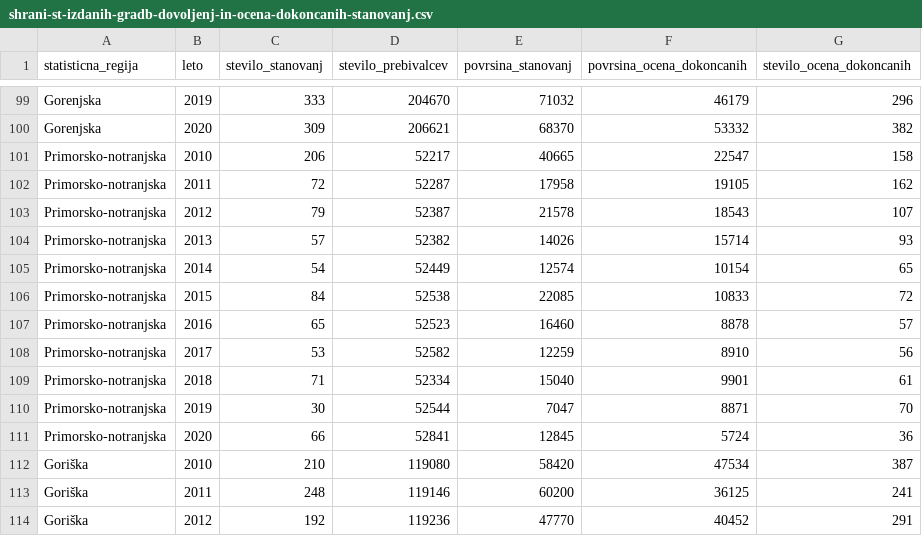
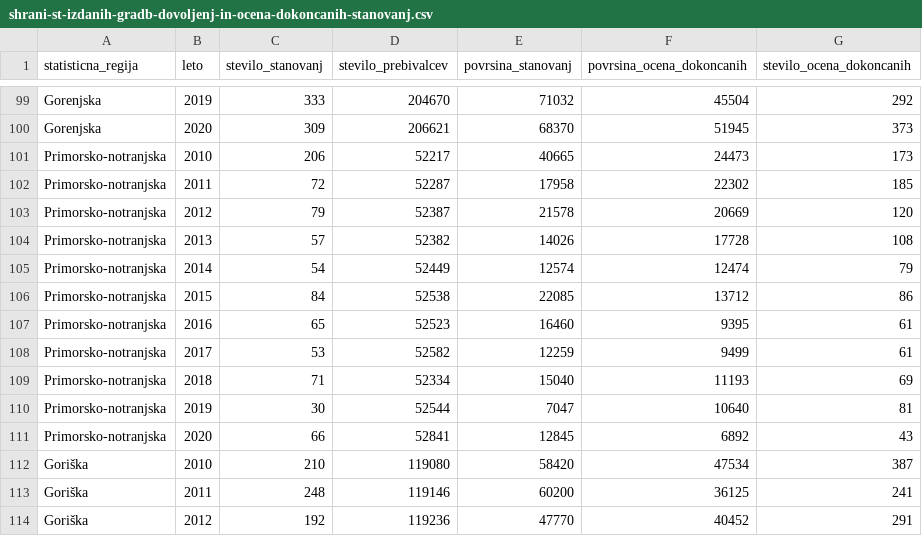
Before and after one commit to BarbaraPal/APPR-2021-22, a CSV file: podatki/shrani-st-izdanih-gradb-dovoljenj-in-ocena-dokoncanih-stanovanj.csv, drawn as a sheet; only a part is shown, gaps mark what is left out; the diff covers the shown part only; the diff names each change by its address in the sheet, - before the commit and + after, or states it on an @@ line.

```diff
--- a/podatki/shrani-st-izdanih-gradb-dovoljenj-in-ocena-dokoncanih-stanovanj.csv
+++ b/podatki/shrani-st-izdanih-gradb-dovoljenj-in-ocena-dokoncanih-stanovanj.csv
-F99 (povrsina_ocena_dokoncanih): 46179
+F99 (povrsina_ocena_dokoncanih): 45504
-G99 (stevilo_ocena_dokoncanih): 296
+G99 (stevilo_ocena_dokoncanih): 292
-F100 (povrsina_ocena_dokoncanih): 53332
+F100 (povrsina_ocena_dokoncanih): 51945
-G100 (stevilo_ocena_dokoncanih): 382
+G100 (stevilo_ocena_dokoncanih): 373
-F101 (povrsina_ocena_dokoncanih): 22547
+F101 (povrsina_ocena_dokoncanih): 24473
-G101 (stevilo_ocena_dokoncanih): 158
+G101 (stevilo_ocena_dokoncanih): 173
-F102 (povrsina_ocena_dokoncanih): 19105
+F102 (povrsina_ocena_dokoncanih): 22302
-G102 (stevilo_ocena_dokoncanih): 162
+G102 (stevilo_ocena_dokoncanih): 185
-F103 (povrsina_ocena_dokoncanih): 18543
+F103 (povrsina_ocena_dokoncanih): 20669
-G103 (stevilo_ocena_dokoncanih): 107
+G103 (stevilo_ocena_dokoncanih): 120
-F104 (povrsina_ocena_dokoncanih): 15714
+F104 (povrsina_ocena_dokoncanih): 17728
-G104 (stevilo_ocena_dokoncanih): 93
+G104 (stevilo_ocena_dokoncanih): 108
-F105 (povrsina_ocena_dokoncanih): 10154
+F105 (povrsina_ocena_dokoncanih): 12474
-G105 (stevilo_ocena_dokoncanih): 65
+G105 (stevilo_ocena_dokoncanih): 79
-F106 (povrsina_ocena_dokoncanih): 10833
+F106 (povrsina_ocena_dokoncanih): 13712
-G106 (stevilo_ocena_dokoncanih): 72
+G106 (stevilo_ocena_dokoncanih): 86
-F107 (povrsina_ocena_dokoncanih): 8878
+F107 (povrsina_ocena_dokoncanih): 9395
-G107 (stevilo_ocena_dokoncanih): 57
+G107 (stevilo_ocena_dokoncanih): 61
-F108 (povrsina_ocena_dokoncanih): 8910
+F108 (povrsina_ocena_dokoncanih): 9499
-G108 (stevilo_ocena_dokoncanih): 56
+G108 (stevilo_ocena_dokoncanih): 61
-F109 (povrsina_ocena_dokoncanih): 9901
+F109 (povrsina_ocena_dokoncanih): 11193
-G109 (stevilo_ocena_dokoncanih): 61
+G109 (stevilo_ocena_dokoncanih): 69
-F110 (povrsina_ocena_dokoncanih): 8871
+F110 (povrsina_ocena_dokoncanih): 10640
-G110 (stevilo_ocena_dokoncanih): 70
+G110 (stevilo_ocena_dokoncanih): 81
-F111 (povrsina_ocena_dokoncanih): 5724
+F111 (povrsina_ocena_dokoncanih): 6892
-G111 (stevilo_ocena_dokoncanih): 36
+G111 (stevilo_ocena_dokoncanih): 43
```
Also changed, not shown: 170 edited cells elsewhere in this file, podatki/shrani-migracije-med-regijami.csv, 2 other files.
